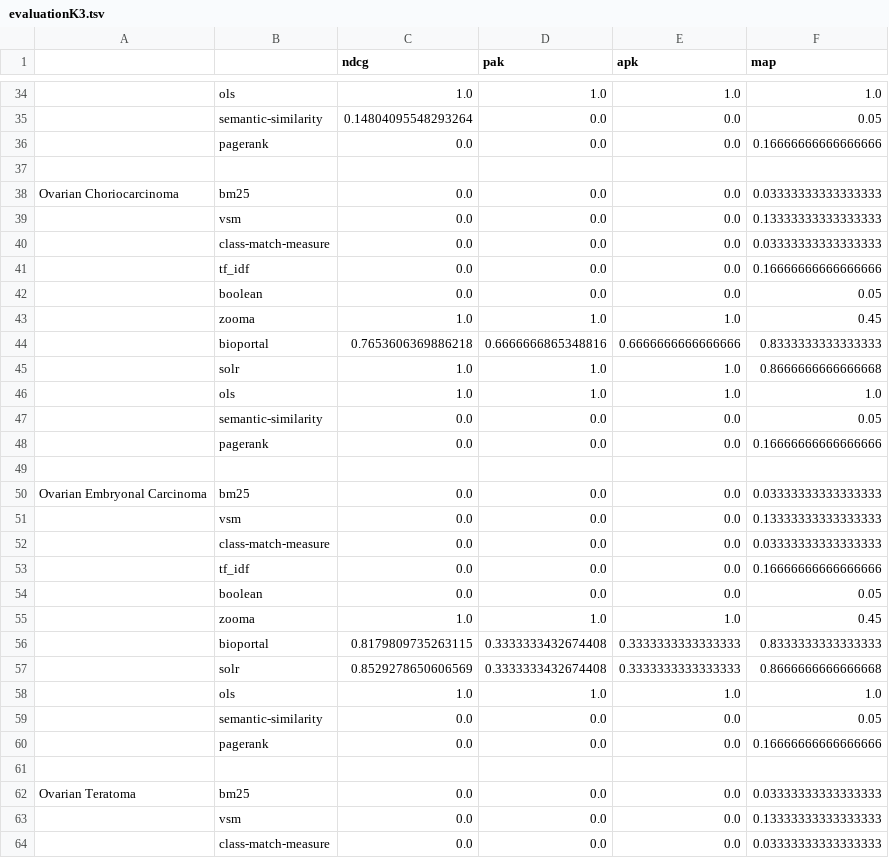
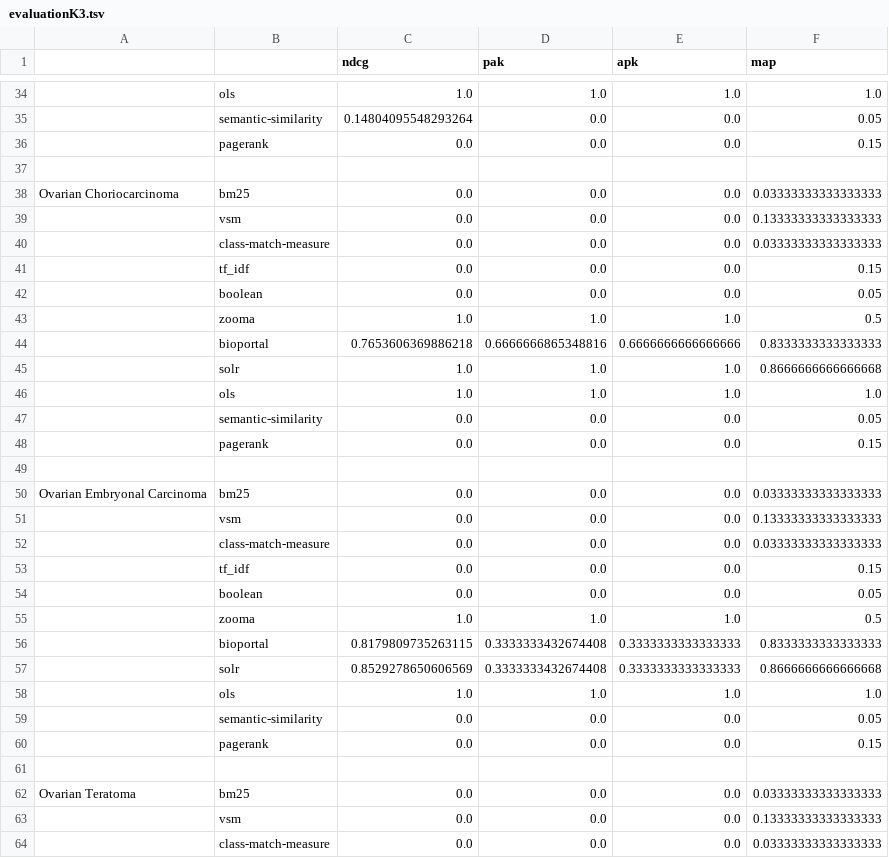
Before and after one commit to danielapoliveira/bioont-search-benchmark, a TSV file: userinput/evaluation/evaluationK3.tsv, drawn as a sheet; only a part is shown, gaps mark what is left out; the diff covers the shown part only; the diff names each change by its address in the sheet, - before the commit and + after, or states it on an @@ line.

```diff
--- a/userinput/evaluation/evaluationK3.tsv
+++ b/userinput/evaluation/evaluationK3.tsv
-F36 (map): 0.16666666666666666
+F36 (map): 0.15
-F41 (map): 0.16666666666666666
+F41 (map): 0.15
-F43 (map): 0.45
+F43 (map): 0.5
-F48 (map): 0.16666666666666666
+F48 (map): 0.15
-F53 (map): 0.16666666666666666
+F53 (map): 0.15
-F55 (map): 0.45
+F55 (map): 0.5
-F60 (map): 0.16666666666666666
+F60 (map): 0.15
```
Also changed, not shown: 7 added rows, 7 removed rows and 17 edited cells elsewhere in this file, userinput/ranking_results/Carboplatin.tsv, userinput/ranking_results/Ovarian Choriocarcinoma.tsv, 17 other files.
